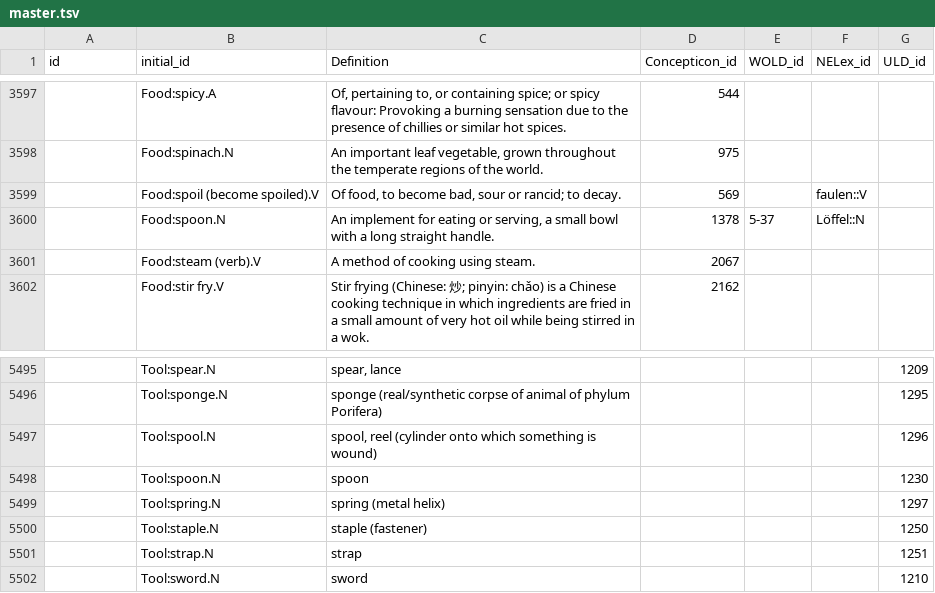
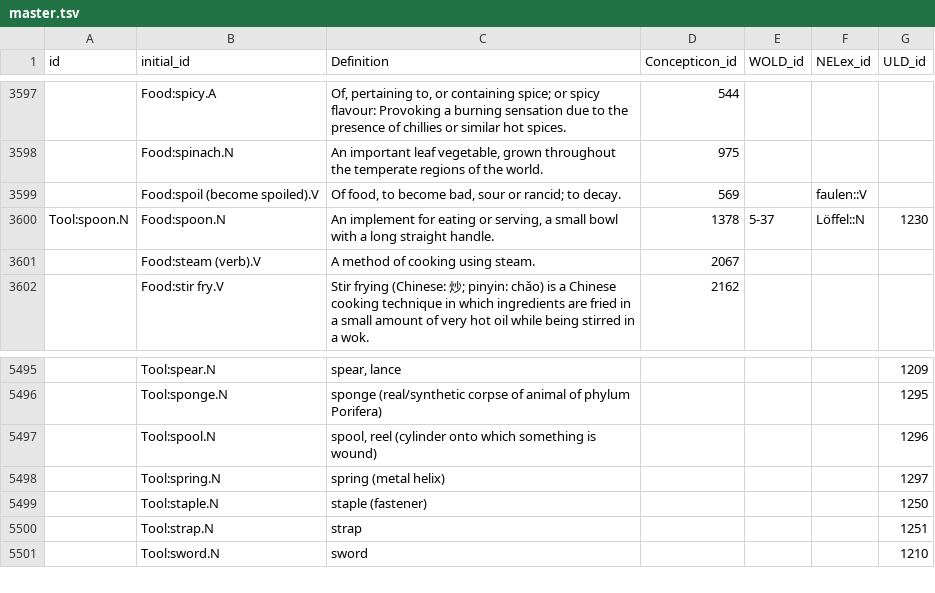
Before and after one commit to barumau/panlexia, a TSV file: data/master.tsv, drawn as a sheet; only a part is shown, gaps mark what is left out; the diff names each change by its address in the sheet, - before the commit and + after, or states it on an @@ line.

Commit message:
merge food.spoon and tool.spoon to tool.spoon

```diff
--- a/data/master.tsv
+++ b/data/master.tsv
-A3600 (id): (empty)
+A3600 (id): Tool:spoon.N
-G3600 (ULD_id): (empty)
+G3600 (ULD_id): 1230
-row 5498:  | Tool:spoon.N | spoon |  |  |  | 1230
```
